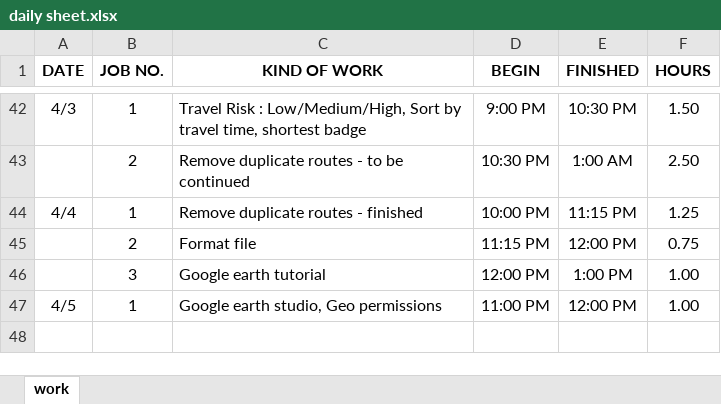
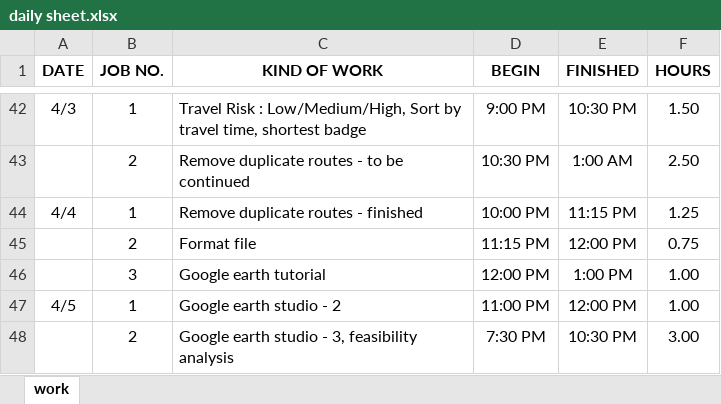
Before and after one commit to ankouichi/TRL, an Excel workbook: doc/daily sheet.xlsx, sheet work, drawn as a sheet; only a part is shown, gaps mark what is left out; values as stored, in another font and other column widths than the file's, no borders; the diff names each change by its address in the sheet, - before the commit and + after, or states it on an @@ line.

Commit message:
earth studio research

```diff
--- a/doc/daily sheet.xlsx (sheet work)
+++ b/doc/daily sheet.xlsx (sheet work)
-C47 (KIND OF WORK): Google earth studio, Geo permissions
+C47 (KIND OF WORK): Google earth studio - 2
+row 48:  | 2 | Google earth studio - 3, feasibility analysis | 7:30 PM | 10:30 PM | 3.00
```
Also changed, not shown: 3 other files.
